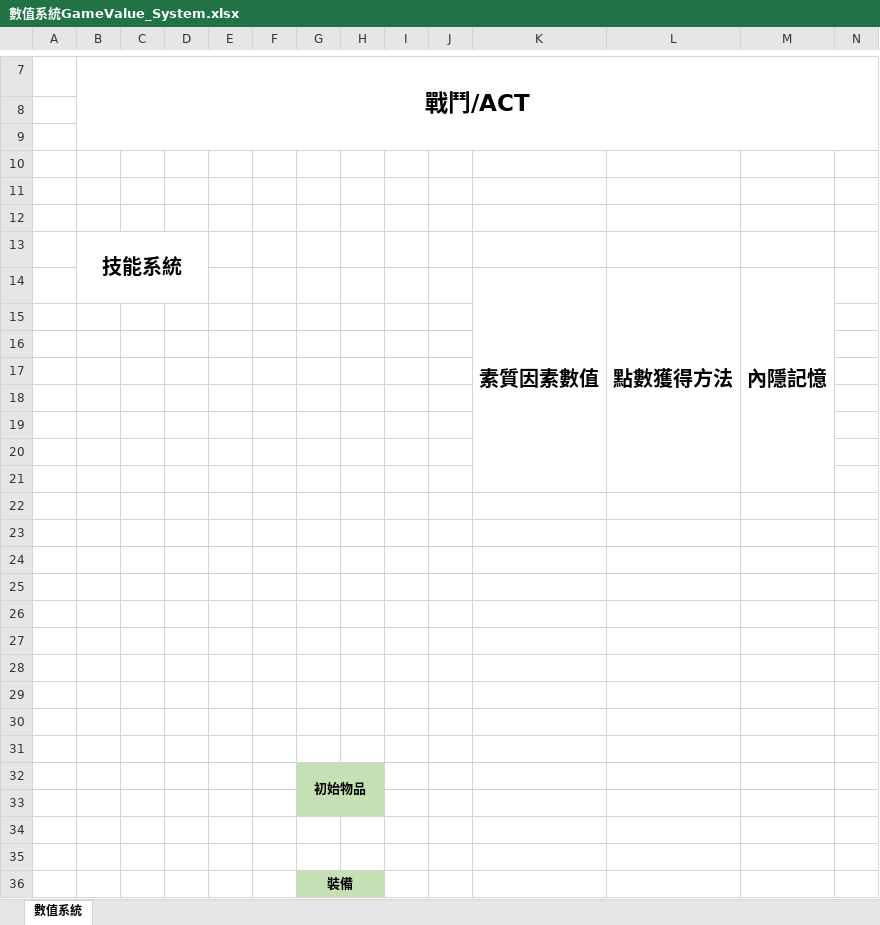
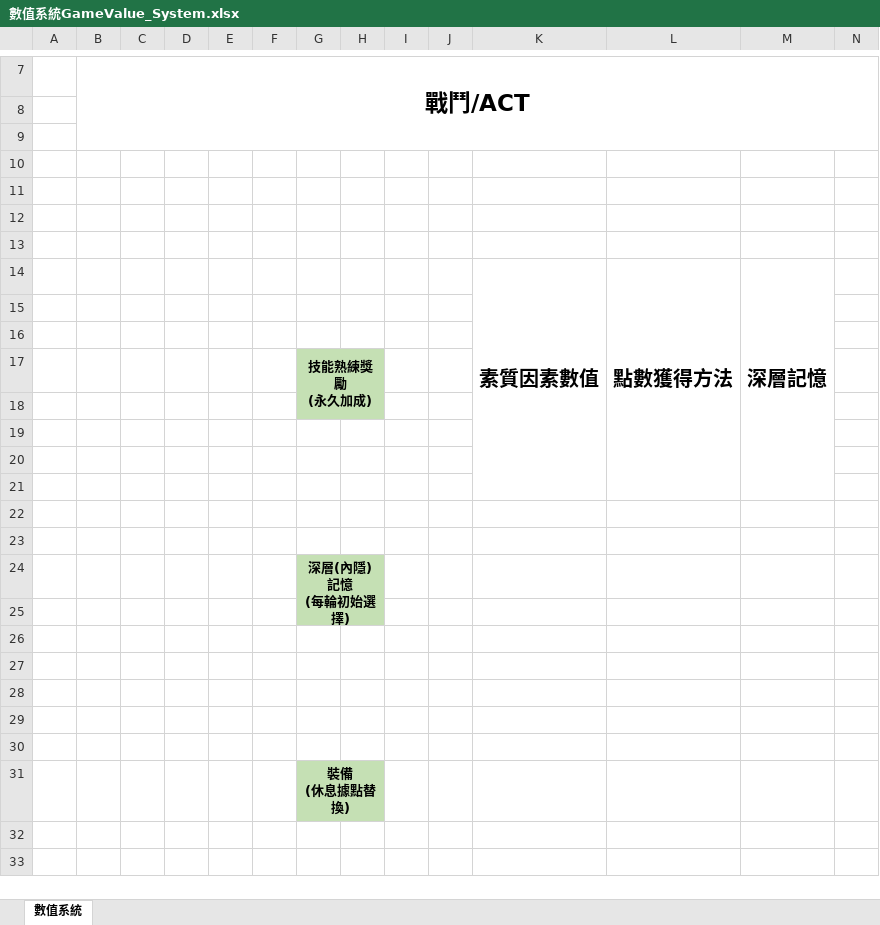
Before and after one commit to s11101133/Plague-Project-Document, an Excel workbook: 文案/數值系統GameValue_System.xlsx, sheet 數值系統, drawn as a sheet; only a part is shown, gaps mark what is left out; values as stored, in another font and other column widths than the file's, no borders; charts and pictures not drawn; removed rows and columns are numbered as before the commit, all else as after; rows hold the shown columns only; ↵ is a line break in a cell; the diff names each change by its address in the sheet, - before the commit and + after, or states it on an @@ line.

```diff
--- a/文案/數值系統GameValue_System.xlsx (sheet 數值系統)
+++ b/文案/數值系統GameValue_System.xlsx (sheet 數值系統)
-B13 (戰鬥/ACT): 技能系統
+B13 (戰鬥/ACT): (empty)
-B13:D14 merged
-M14: 內隱記憶
+M14: 深層記憶
-G17: (empty)
+G17: 技能熟練獎勵 ↵ (永久加成)
-G17:H18 fill: none
+G17:H18 fill: #C5E0B4
+G17:H18 merged
-G24: (empty)
+G24: 深層(內隱)記憶 ↵ (每輪初始選擇)
-G24:H25 fill: none
+G24:H25 fill: #C5E0B4
+G24:H25 merged
-row 31: (empty)
-G31: 初始物品
+G31: 裝備 ↵ (休息據點替換)
-row 33: (empty)
-row 34: (empty)
-row 35: (empty)
-row 36:  |  |  |  |  |  | 裝備
```
Also changed, not shown: charts or pictures, 2 other files.
